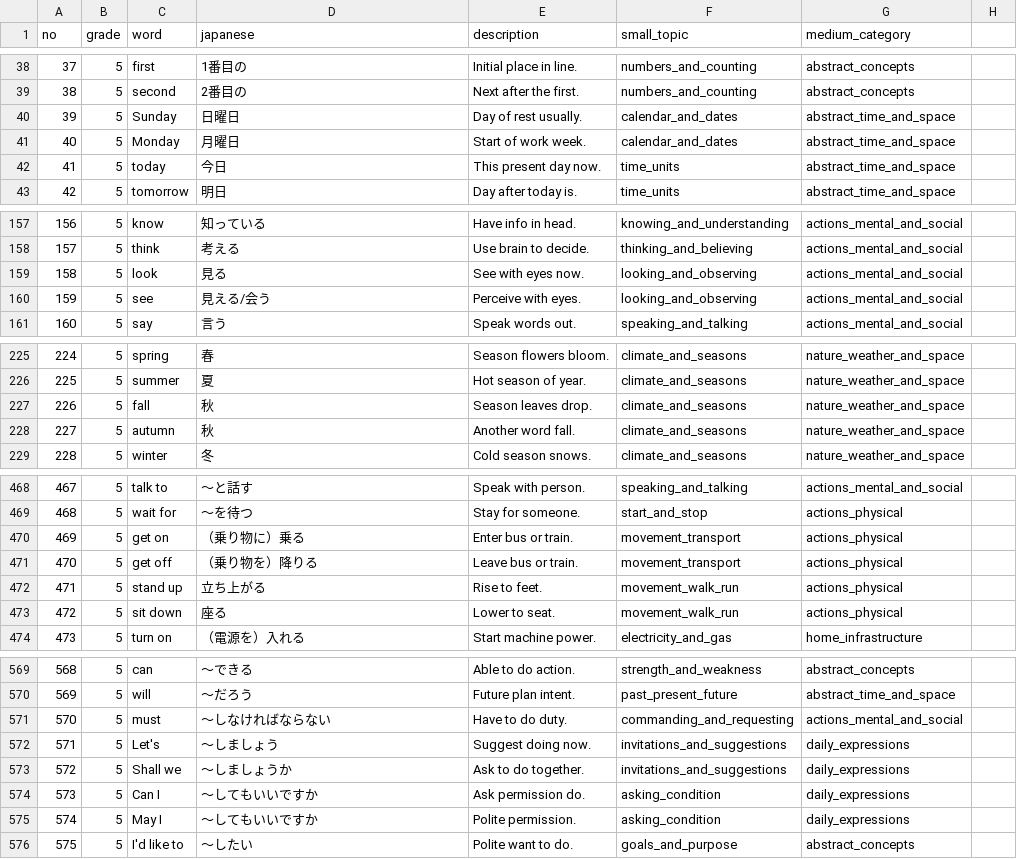
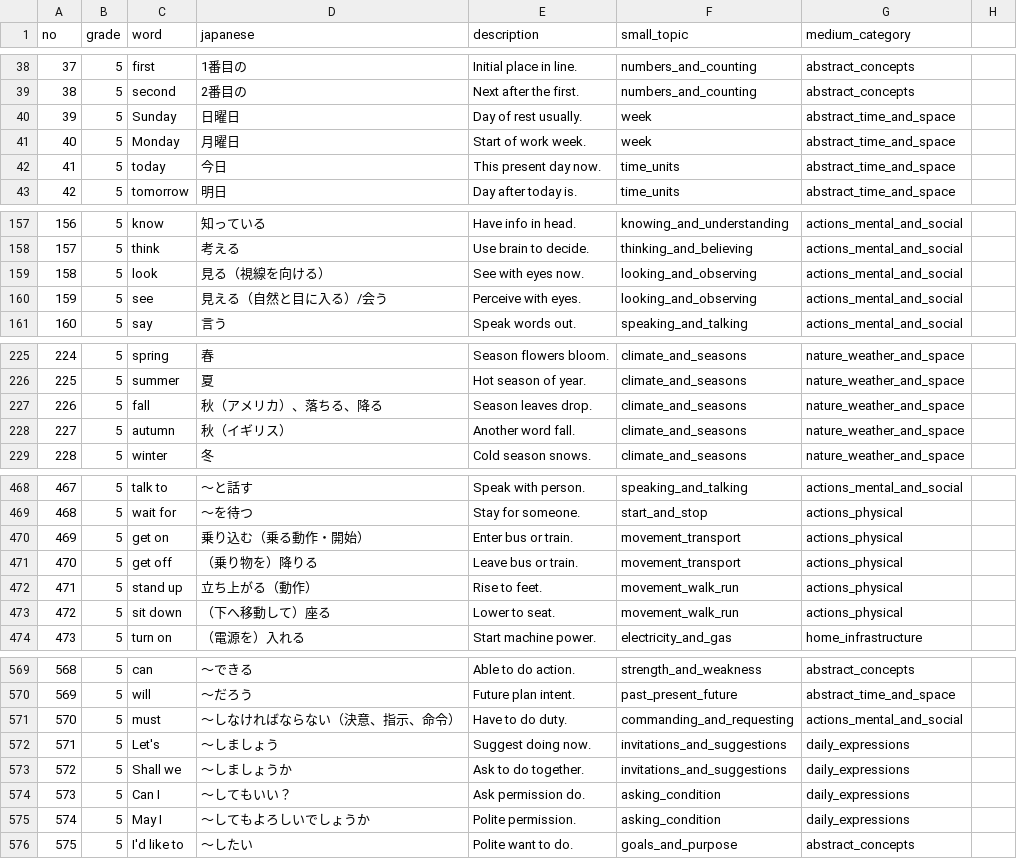
Before and after one commit to satoshimatsui2-cpu/StudyLockApp, a CSV file: app/src/main/res/raw/words.csv, drawn as a sheet; only a part is shown, gaps mark what is left out; the diff covers the shown part only.

```diff
--- a/app/src/main/res/raw/words.csv
+++ b/app/src/main/res/raw/words.csv
@@ -39,4 +39,4 @@ no,grade,word,japanese,description,small_topic,medium_category
 38,5,second,2番目の,Next after the first.,numbers_and_counting,abstract_concepts
-39,5,Sunday,日曜日,Day of rest usually.,calendar_and_dates,abstract_time_and_space
-40,5,Monday,月曜日,Start of work week.,calendar_and_dates,abstract_time_and_space
+39,5,Sunday,日曜日,Day of rest usually.,week,abstract_time_and_space
+40,5,Monday,月曜日,Start of work week.,week,abstract_time_and_space
 41,5,today,今日,This present day now.,time_units,abstract_time_and_space
@@ -158,4 +158,4 @@ no,grade,word,japanese,description,small_topic,medium_category
 157,5,think,考える,Use brain to decide.,thinking_and_believing,actions_mental_and_social
-158,5,look,見る,See with eyes now.,looking_and_observing,actions_mental_and_social
-159,5,see,見える/会う,Perceive with eyes.,looking_and_observing,actions_mental_and_social
+158,5,look,見る（視線を向ける）,See with eyes now.,looking_and_observing,actions_mental_and_social
+159,5,see,見える（自然と目に入る）/会う,Perceive with eyes.,looking_and_observing,actions_mental_and_social
 160,5,say,言う,Speak words out.,speaking_and_talking,actions_mental_and_social
@@ -226,4 +226,4 @@ no,grade,word,japanese,description,small_topic,medium_category
 225,5,summer,夏,Hot season of year.,climate_and_seasons,nature_weather_and_space
-226,5,fall,秋,Season leaves drop.,climate_and_seasons,nature_weather_and_space
-227,5,autumn,秋,Another word fall.,climate_and_seasons,nature_weather_and_space
+226,5,fall,秋（アメリカ）、落ちる、降る,Season leaves drop.,climate_and_seasons,nature_weather_and_space
+227,5,autumn,秋（イギリス）,Another word fall.,climate_and_seasons,nature_weather_and_space
 228,5,winter,冬,Cold season snows.,climate_and_seasons,nature_weather_and_space
@@ -469,6 +469,6 @@ no,grade,word,japanese,description,small_topic,medium_category
 468,5,wait for,～を待つ,Stay for someone.,start_and_stop,actions_physical
-469,5,get on,（乗り物に）乗る,Enter bus or train.,movement_transport,actions_physical
+469,5,get on,乗り込む（乗る動作・開始）,Enter bus or train.,movement_transport,actions_physical
 470,5,get off,（乗り物を）降りる,Leave bus or train.,movement_transport,actions_physical
-471,5,stand up,立ち上がる,Rise to feet.,movement_walk_run,actions_physical
-472,5,sit down,座る,Lower to seat.,movement_walk_run,actions_physical
+471,5,stand up,立ち上がる（動作）,Rise to feet.,movement_walk_run,actions_physical
+472,5,sit down,（下へ移動して）座る,Lower to seat.,movement_walk_run,actions_physical
 473,5,turn on,（電源を）入れる,Start machine power.,electricity_and_gas,home_infrastructure
@@ -570,7 +570,7 @@ no,grade,word,japanese,description,small_topic,medium_category
 569,5,will,～だろう,Future plan intent.,past_present_future,abstract_time_and_space
-570,5,must,～しなければならない,Have to do duty.,commanding_and_requesting,actions_mental_and_social
+570,5,must,～しなければならない（決意、指示、命令）,Have to do duty.,commanding_and_requesting,actions_mental_and_social
 571,5,Let's,～しましょう,Suggest doing now.,invitations_and_suggestions,daily_expressions
 572,5,Shall we,～しましょうか,Ask to do together.,invitations_and_suggestions,daily_expressions
-573,5,Can I,～してもいいですか,Ask permission do.,asking_condition,daily_expressions
-574,5,May I,～してもいいですか,Polite permission.,asking_condition,daily_expressions
+573,5,Can I,～してもいい？,Ask permission do.,asking_condition,daily_expressions
+574,5,May I,～してもよろしいでしょうか,Polite permission.,asking_condition,daily_expressions
 575,5,I'd like to,～したい,Polite want to do.,goals_and_purpose,abstract_concepts
```
Also changed, not shown: 54 edited cells elsewhere in this file, 1 other file.
